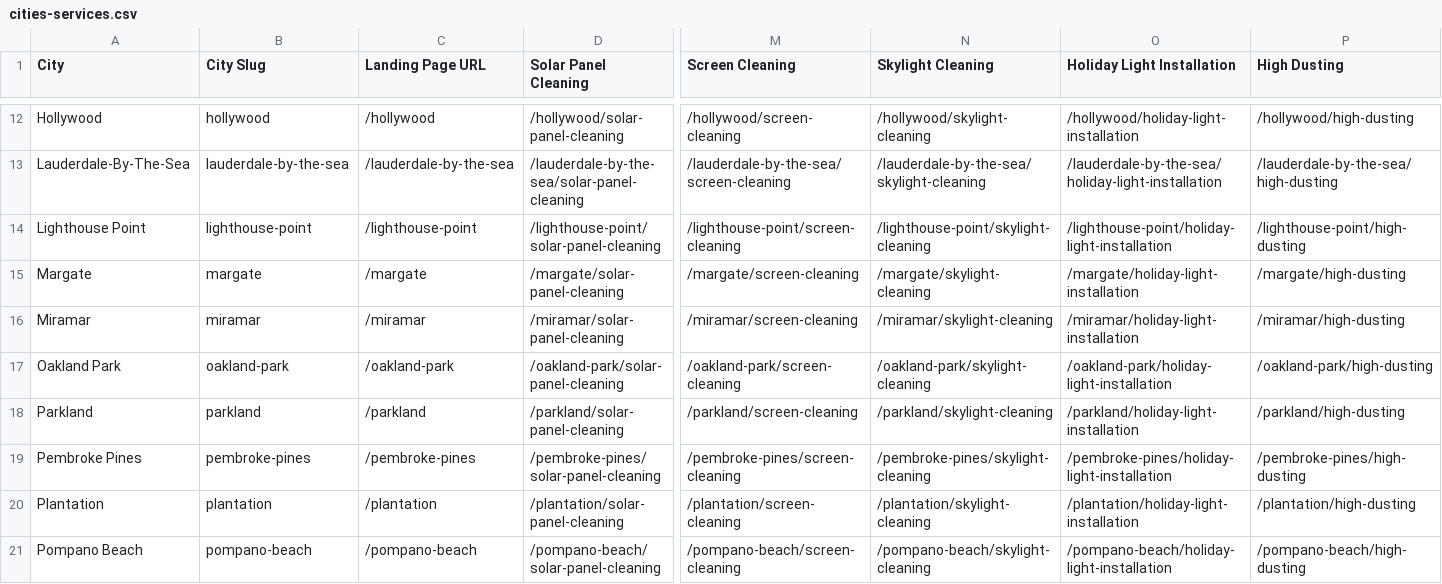
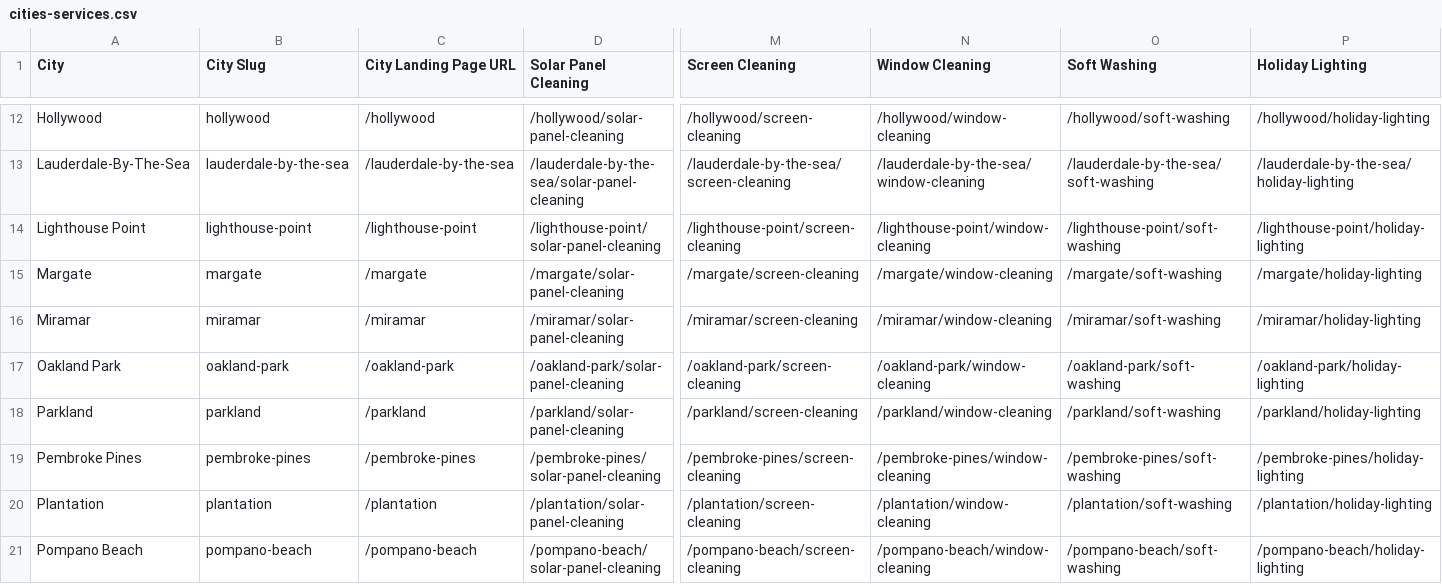
Before and after one commit to MosesD02/godly-next.js, a CSV file: cities-services.csv, drawn as a sheet; only a part is shown, gaps mark what is left out; the diff covers the shown part only; the diff names each change by its address in the sheet, - before the commit and + after, or states it on an @@ line.

```diff
--- a/cities-services.csv
+++ b/cities-services.csv
-C1: Landing Page URL
+C1: City Landing Page URL
-N1: Skylight Cleaning
+N1: Window Cleaning
-O1: Holiday Light Installation
+O1: Soft Washing
-P1: High Dusting
+P1: Holiday Lighting
-N12 (Window Cleaning): /hollywood/skylight-cleaning
+N12 (Window Cleaning): /hollywood/window-cleaning
-O12 (Soft Washing): /hollywood/holiday-light-installation
+O12 (Soft Washing): /hollywood/soft-washing
-P12 (Holiday Lighting): /hollywood/high-dusting
+P12 (Holiday Lighting): /hollywood/holiday-lighting
-N13 (Window Cleaning): /lauderdale-by-the-sea/skylight-cleaning
+N13 (Window Cleaning): /lauderdale-by-the-sea/window-cleaning
-O13 (Soft Washing): /lauderdale-by-the-sea/holiday-light-installation
+O13 (Soft Washing): /lauderdale-by-the-sea/soft-washing
-P13 (Holiday Lighting): /lauderdale-by-the-sea/high-dusting
+P13 (Holiday Lighting): /lauderdale-by-the-sea/holiday-lighting
-N14 (Window Cleaning): /lighthouse-point/skylight-cleaning
+N14 (Window Cleaning): /lighthouse-point/window-cleaning
-O14 (Soft Washing): /lighthouse-point/holiday-light-installation
+O14 (Soft Washing): /lighthouse-point/soft-washing
-P14 (Holiday Lighting): /lighthouse-point/high-dusting
+P14 (Holiday Lighting): /lighthouse-point/holiday-lighting
-N15 (Window Cleaning): /margate/skylight-cleaning
+N15 (Window Cleaning): /margate/window-cleaning
-O15 (Soft Washing): /margate/holiday-light-installation
+O15 (Soft Washing): /margate/soft-washing
-P15 (Holiday Lighting): /margate/high-dusting
+P15 (Holiday Lighting): /margate/holiday-lighting
-N16 (Window Cleaning): /miramar/skylight-cleaning
+N16 (Window Cleaning): /miramar/window-cleaning
-O16 (Soft Washing): /miramar/holiday-light-installation
+O16 (Soft Washing): /miramar/soft-washing
-P16 (Holiday Lighting): /miramar/high-dusting
+P16 (Holiday Lighting): /miramar/holiday-lighting
-N17 (Window Cleaning): /oakland-park/skylight-cleaning
+N17 (Window Cleaning): /oakland-park/window-cleaning
-O17 (Soft Washing): /oakland-park/holiday-light-installation
+O17 (Soft Washing): /oakland-park/soft-washing
-P17 (Holiday Lighting): /oakland-park/high-dusting
+P17 (Holiday Lighting): /oakland-park/holiday-lighting
-N18 (Window Cleaning): /parkland/skylight-cleaning
+N18 (Window Cleaning): /parkland/window-cleaning
-O18 (Soft Washing): /parkland/holiday-light-installation
+O18 (Soft Washing): /parkland/soft-washing
-P18 (Holiday Lighting): /parkland/high-dusting
+P18 (Holiday Lighting): /parkland/holiday-lighting
-N19 (Window Cleaning): /pembroke-pines/skylight-cleaning
+N19 (Window Cleaning): /pembroke-pines/window-cleaning
-O19 (Soft Washing): /pembroke-pines/holiday-light-installation
+O19 (Soft Washing): /pembroke-pines/soft-washing
-P19 (Holiday Lighting): /pembroke-pines/high-dusting
+P19 (Holiday Lighting): /pembroke-pines/holiday-lighting
-N20 (Window Cleaning): /plantation/skylight-cleaning
+N20 (Window Cleaning): /plantation/window-cleaning
-O20 (Soft Washing): /plantation/holiday-light-installation
+O20 (Soft Washing): /plantation/soft-washing
-P20 (Holiday Lighting): /plantation/high-dusting
+P20 (Holiday Lighting): /plantation/holiday-lighting
-N21 (Window Cleaning): /pompano-beach/skylight-cleaning
+N21 (Window Cleaning): /pompano-beach/window-cleaning
-O21 (Soft Washing): /pompano-beach/holiday-light-installation
+O21 (Soft Washing): /pompano-beach/soft-washing
-P21 (Holiday Lighting): /pompano-beach/high-dusting
+P21 (Holiday Lighting): /pompano-beach/holiday-lighting
```
Also changed, not shown: 1 removed row and 48 edited cells elsewhere in this file, 20 other files.
